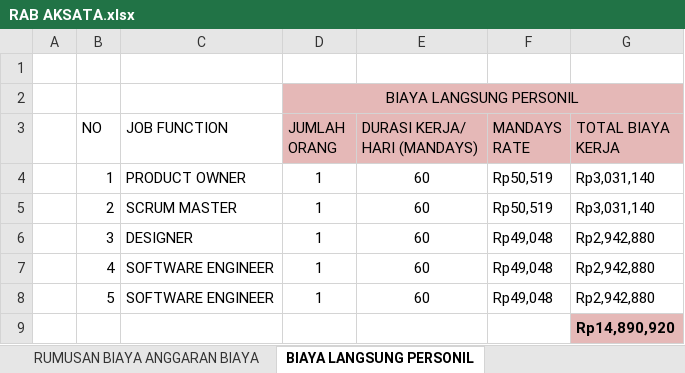
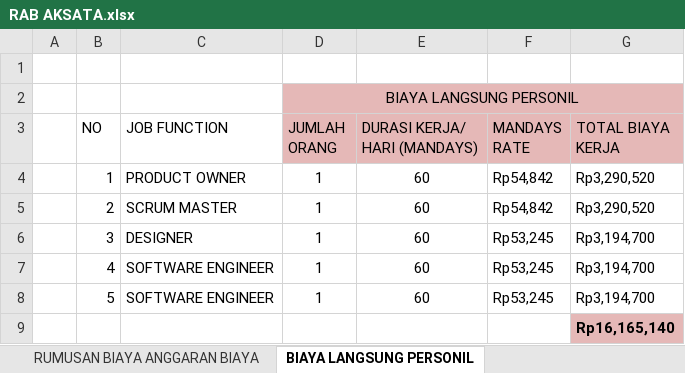
Before and after one commit to Nadeaajeng/Aksata-Project, an Excel workbook: RAB AKSATA.xlsx, sheet BIAYA LANGSUNG PERSONIL, drawn as a sheet; values as stored, in another font and other column widths than the file's, no borders; the diff names each change by its address in the sheet, - before the commit and + after, or states it on an @@ line.

```diff
--- a/RAB AKSATA.xlsx (sheet BIAYA LANGSUNG PERSONIL)
+++ b/RAB AKSATA.xlsx (sheet BIAYA LANGSUNG PERSONIL)
-F4:F5 (MANDAYS RATE): Rp50,519
+F4:F5 (MANDAYS RATE): Rp54,842
-G4:G5 (TOTAL BIAYA KERJA): Rp3,031,140
+G4:G5 (TOTAL BIAYA KERJA): Rp3,290,520
-F6:F8 (MANDAYS RATE): Rp49,048
+F6:F8 (MANDAYS RATE): Rp53,245
-G6:G8 (TOTAL BIAYA KERJA): Rp2,942,880
+G6:G8 (TOTAL BIAYA KERJA): Rp3,194,700
-G9 (TOTAL BIAYA KERJA): Rp14,890,920
+G9 (TOTAL BIAYA KERJA): Rp16,165,140
```
Also changed, not shown: sheet RUMUSAN BIAYA ANGGARAN BIAYA, sheet REKAPITULASI BIAYA PROYEK.
